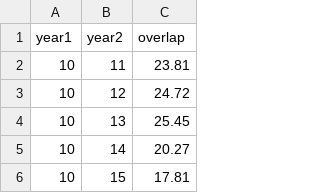
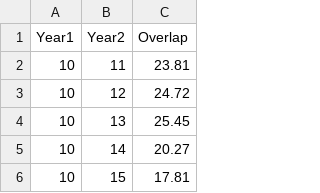
Before and after one commit to YaZko/sigplan-carbon-analysis, a CSV file: output/sigplan/overlap_intra_conf_ICFP.csv, drawn as a sheet; only a part is shown; removed rows and columns are numbered as before the commit, all else as after; the diff names each change by its address in the sheet, - before the commit and + after, or states it on an @@ line.

```diff
--- a/output/sigplan/overlap_intra_conf_ICFP.csv
+++ b/output/sigplan/overlap_intra_conf_ICFP.csv
-row 1: year1 | year2 | overlap
+row 1: Year1 | Year2 | Overlap
```
Also changed, not shown: output/sigplan/number_of_participations.csv, output/sigplan/overlap_intra_conf_PLDI.csv, 9 other files.
